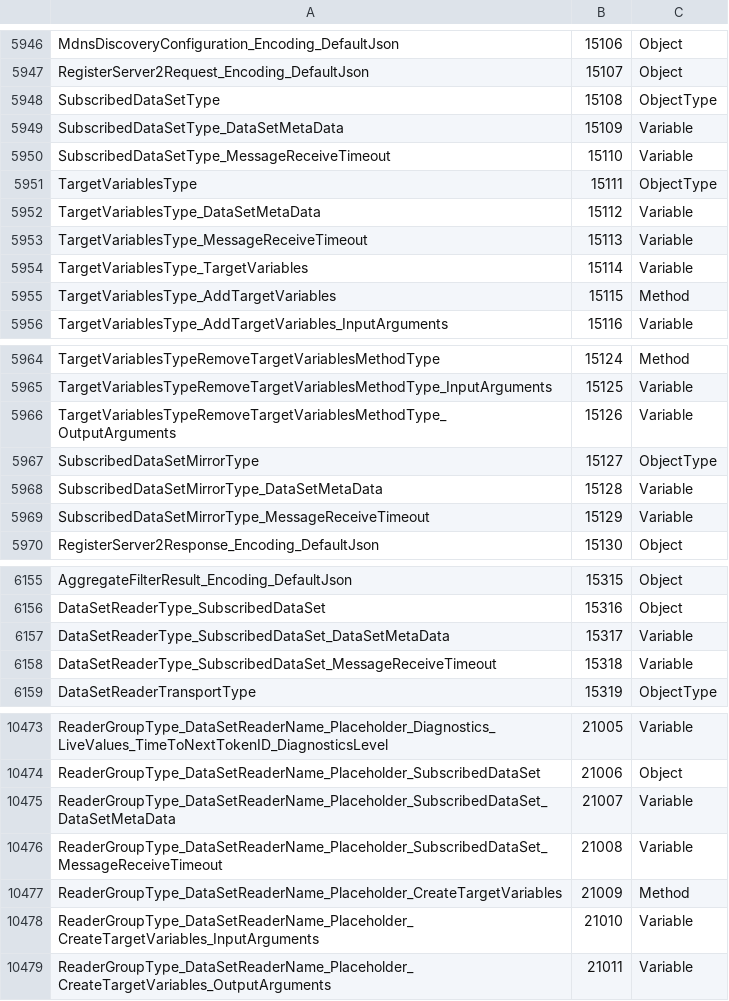
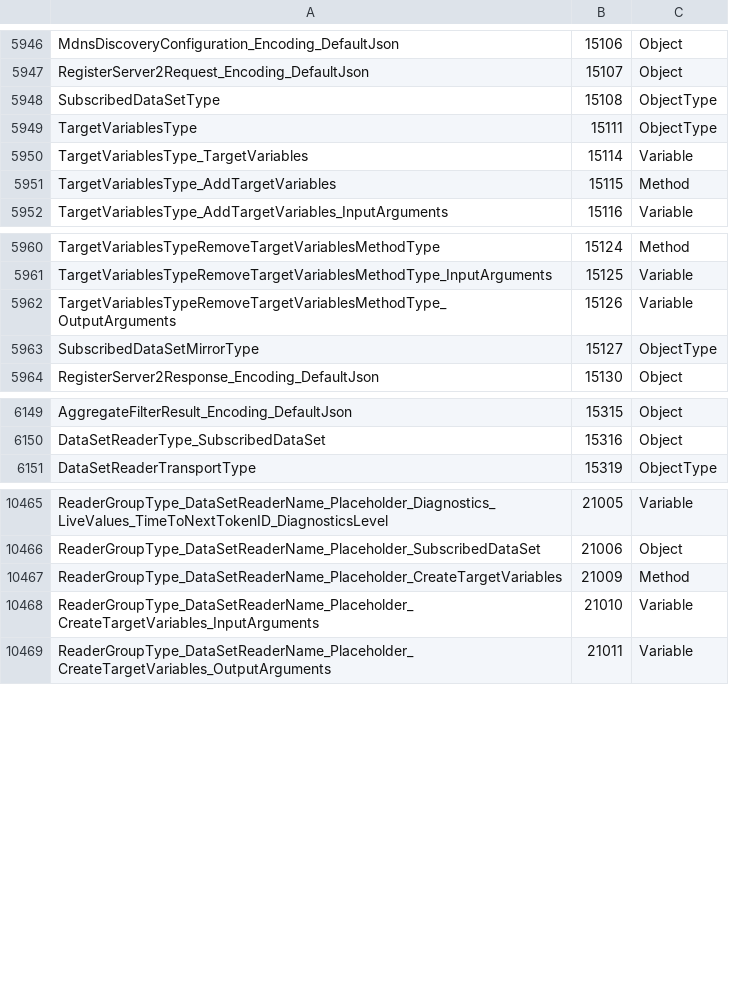
Before and after one commit to OPCFoundation/UA-ModelCompiler, a CSV file: ModelCompiler/Design/StandardTypes.csv, drawn as a sheet; only a part is shown, gaps mark what is left out; the diff names each change by its address in the sheet, - before the commit and + after, or states it on an @@ line.

```diff
--- a/ModelCompiler/Design/StandardTypes.csv
+++ b/ModelCompiler/Design/StandardTypes.csv
-row 5949: SubscribedDataSetType_DataSetMetaData | 15109 | Variable
-row 5950: SubscribedDataSetType_MessageReceiveTimeout | 15110 | Variable
-row 5952: TargetVariablesType_DataSetMetaData | 15112 | Variable
-row 5953: TargetVariablesType_MessageReceiveTimeout | 15113 | Variable
-row 5968: SubscribedDataSetMirrorType_DataSetMetaData | 15128 | Variable
-row 5969: SubscribedDataSetMirrorType_MessageReceiveTimeout | 15129 | Variable
-row 6157: DataSetReaderType_SubscribedDataSet_DataSetMetaData | 15317 | Variable
-row 6158: DataSetReaderType_SubscribedDataSet_MessageReceiveTimeout | 15318 | Variable
-row 10475: ReaderGroupType_DataSetReaderName_Placeholder_SubscribedDataSet_DataSetMetaData | 21007 | Variable
-row 10476: ReaderGroupType_DataSetReaderName_Placeholder_SubscribedDataSet_MessageReceiveTimeout | 21008 | Variable
```
Also changed, not shown: 9 other files.
